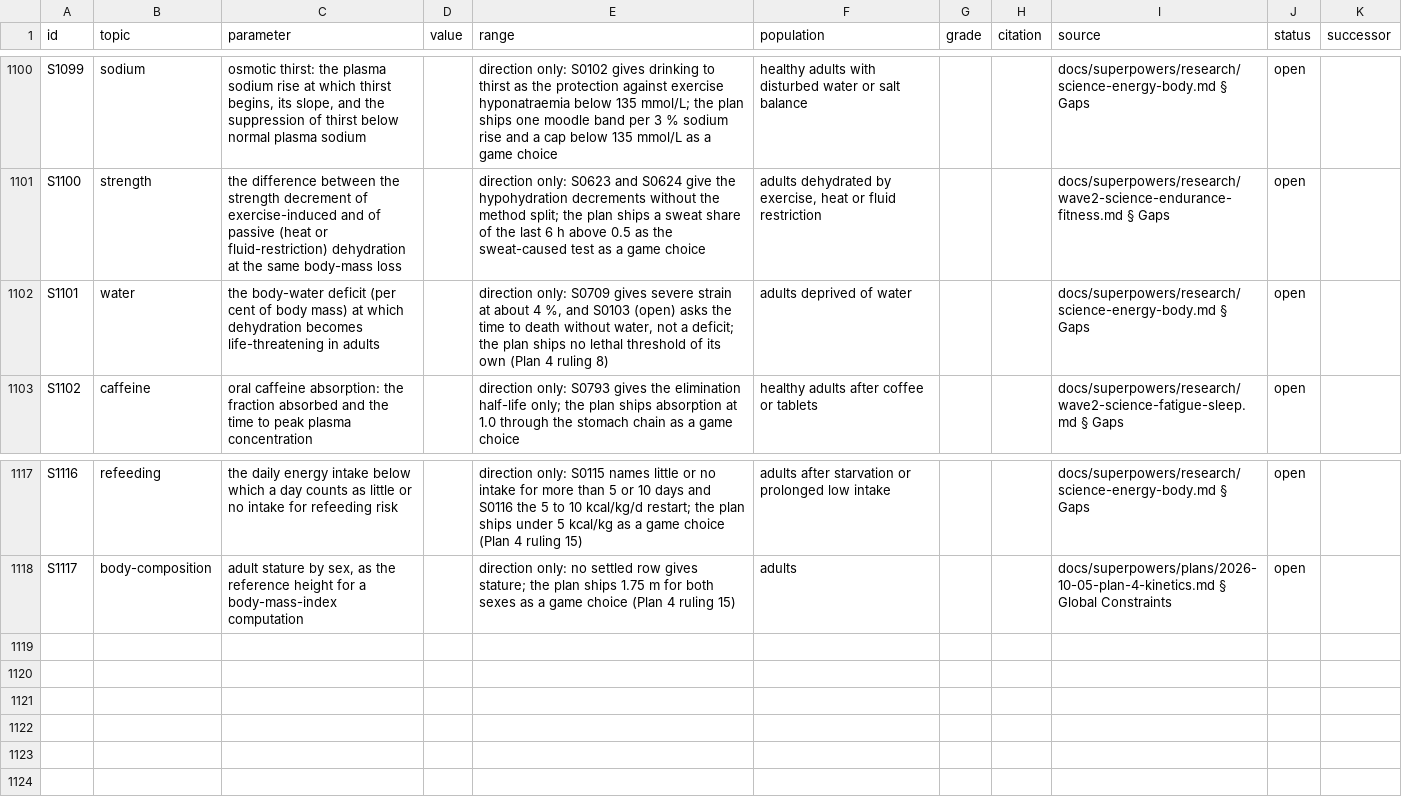
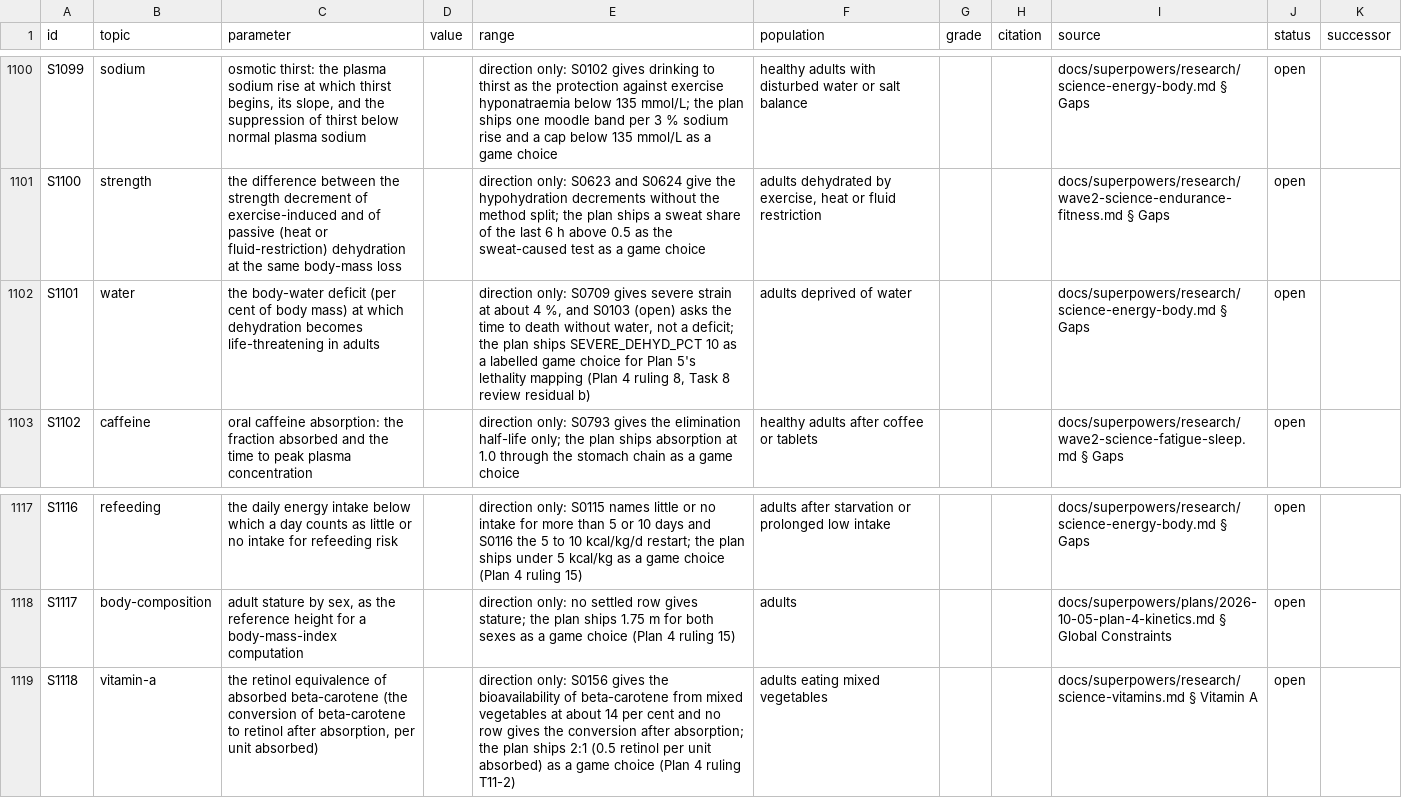
Before and after one commit to wengera/zomboid-mod-nutrition, a TSV file: docs/reference/science.tsv, drawn as a sheet; only a part is shown, gaps mark what is left out.

Commit message:
Plan 4 docs delta: eight rule rows on new-nutrients (#3004-#3011) with the record engine, fluids and acute-state sections; the harness page's [server] keys; CLAUDE.md s3 count 1545, s5 the profile keys and #1235's quote; S1118 (carotene equivalence) minted and labelled; S1101's bound; the x15-records header corrected

```diff
--- a/docs/reference/science.tsv
+++ b/docs/reference/science.tsv
@@ -1101,3 +1101,3 @@ S1099	sodium	osmotic thirst: the plasma sodium rise at which thirst begins, its
 S1100	strength	the difference between the strength decrement of exercise-induced and of passive (heat or fluid-restriction) dehydration at the same body-mass loss		direction only: S0623 and S0624 give the hypohydration decrements without the method split; the plan ships a sweat share of the last 6 h above 0.5 as the sweat-caused test as a game choice	adults dehydrated by exercise, heat or fluid restriction			docs/superpowers/research/wave2-science-endurance-fitness.md § Gaps	open	
-S1101	water	the body-water deficit (per cent of body mass) at which dehydration becomes life-threatening in adults		direction only: S0709 gives severe strain at about 4 %, and S0103 (open) asks the time to death without water, not a deficit; the plan ships no lethal threshold of its own (Plan 4 ruling 8)	adults deprived of water			docs/superpowers/research/science-energy-body.md § Gaps	open	
+S1101	water	the body-water deficit (per cent of body mass) at which dehydration becomes life-threatening in adults		direction only: S0709 gives severe strain at about 4 %, and S0103 (open) asks the time to death without water, not a deficit; the plan ships SEVERE_DEHYD_PCT 10 as a labelled game choice for Plan 5's lethality mapping (Plan 4 ruling 8, Task 8 review residual b)	adults deprived of water			docs/superpowers/research/science-energy-body.md § Gaps	open	
 S1102	caffeine	oral caffeine absorption: the fraction absorbed and the time to peak plasma concentration		direction only: S0793 gives the elimination half-life only; the plan ships absorption at 1.0 through the stomach chain as a game choice	healthy adults after coffee or tablets			docs/superpowers/research/wave2-science-fatigue-sleep.md § Gaps	open	
@@ -1118 +1118,2 @@ S1116	refeeding	the daily energy intake below which a day counts as little or no
 S1117	body-composition	adult stature by sex, as the reference height for a body-mass-index computation		direction only: no settled row gives stature; the plan ships 1.75 m for both sexes as a game choice (Plan 4 ruling 15)	adults			docs/superpowers/plans/2026-10-05-plan-4-kinetics.md § Global Constraints	open	
+S1118	vitamin-a	the retinol equivalence of absorbed beta-carotene (the conversion of beta-carotene to retinol after absorption, per unit absorbed)		direction only: S0156 gives the bioavailability of beta-carotene from mixed vegetables at about 14 per cent and no row gives the conversion after absorption; the plan ships 2:1 (0.5 retinol per unit absorbed) as a game choice (Plan 4 ruling T11-2)	adults eating mixed vegetables			docs/superpowers/research/science-vitamins.md § Vitamin A	open	
```
Also changed, not shown: 8 other files.
